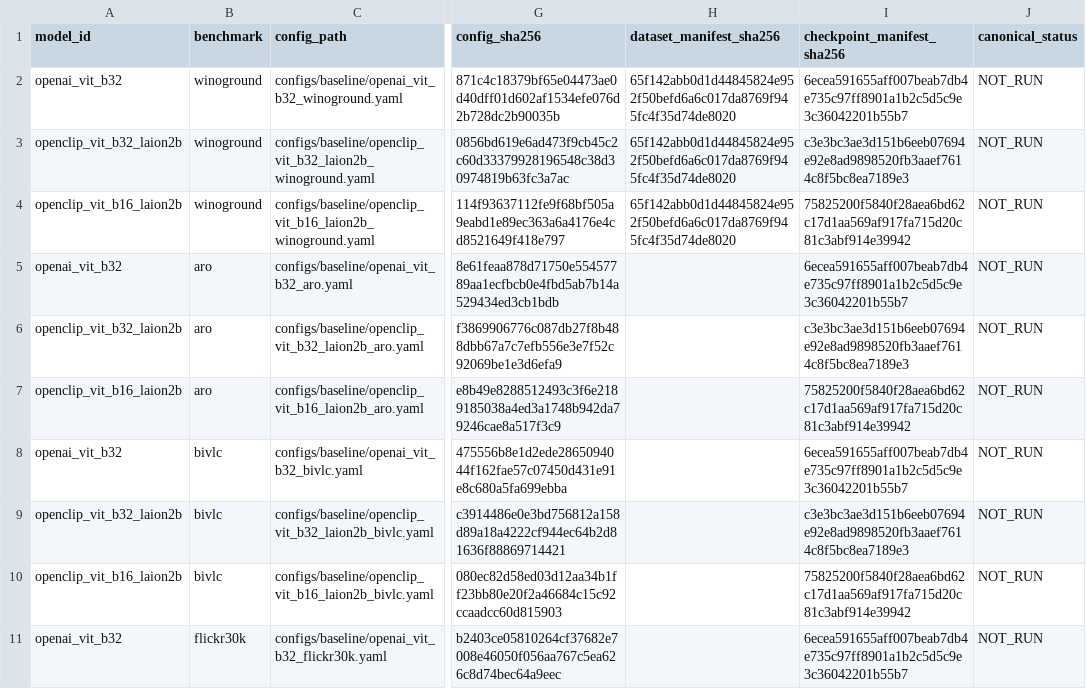
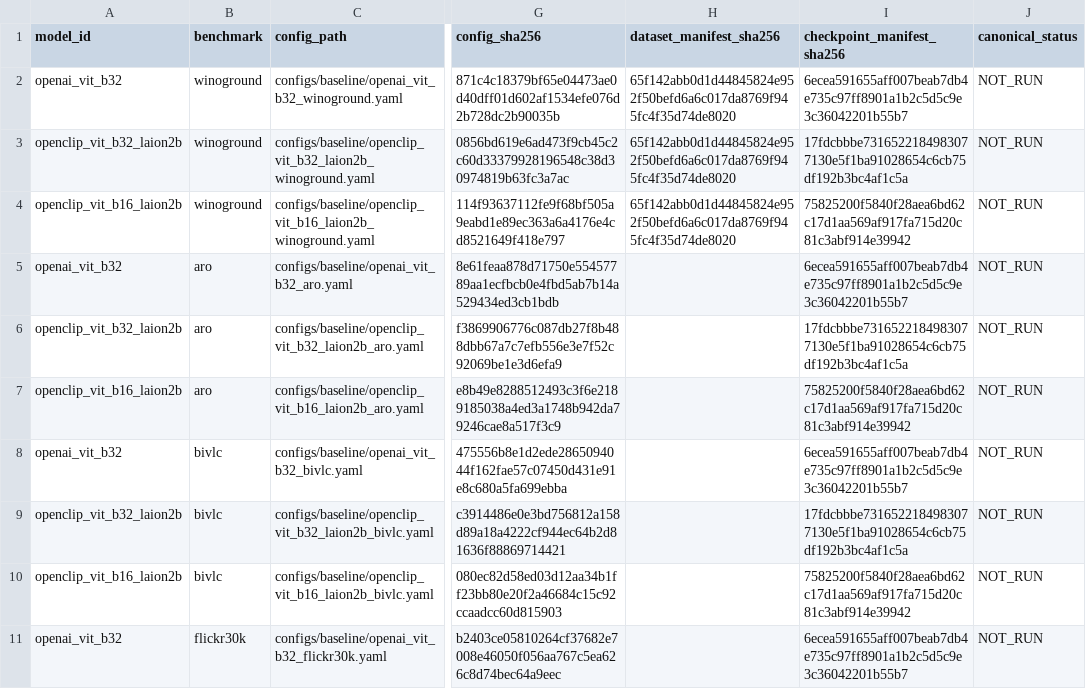
Before and after one commit to Yangjunjie-Lin/recoalign, a CSV file: reports/milestone-a/run_registry.csv, drawn as a sheet; only a part is shown, gaps mark what is left out; the diff covers the shown part only; the diff names each change by its address in the sheet, - before the commit and + after, or states it on an @@ line.

Commit message:
Verify frozen OpenCLIP checkpoint artifact

```diff
--- a/reports/milestone-a/run_registry.csv
+++ b/reports/milestone-a/run_registry.csv
-I3 (checkpoint_manifest_sha256): c3e3bc3ae3d151b6eeb07694e92e8ad9898520fb3aaef7614c8f5bc8ea7189e3
+I3 (checkpoint_manifest_sha256): 17fdcbbbe7316522184983077130e5f1ba91028654c6cb75df192b3bc4af1c5a
-I6 (checkpoint_manifest_sha256): c3e3bc3ae3d151b6eeb07694e92e8ad9898520fb3aaef7614c8f5bc8ea7189e3
+I6 (checkpoint_manifest_sha256): 17fdcbbbe7316522184983077130e5f1ba91028654c6cb75df192b3bc4af1c5a
-I9 (checkpoint_manifest_sha256): c3e3bc3ae3d151b6eeb07694e92e8ad9898520fb3aaef7614c8f5bc8ea7189e3
+I9 (checkpoint_manifest_sha256): 17fdcbbbe7316522184983077130e5f1ba91028654c6cb75df192b3bc4af1c5a
```
Also changed, not shown: 3 edited cells elsewhere in this file, 2 other files.
